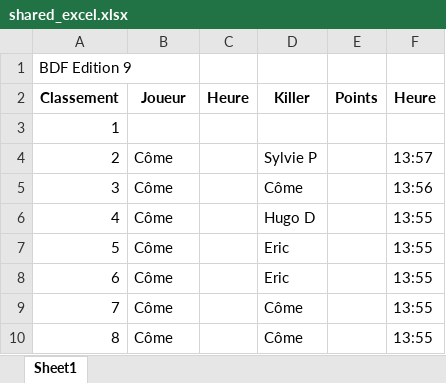
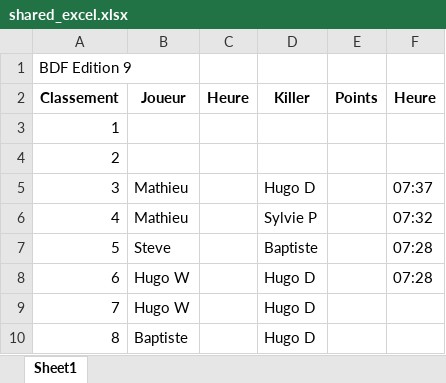
Before and after one commit to come-collab/manipulating_excels, an Excel workbook: Manipulating Excels with Code/shared_excel.xlsx, sheet Sheet1, drawn as a sheet; values as stored, in another font and other column widths than the file's, no borders; the diff names each change by its address in the sheet, - before the commit and + after, or states it on an @@ line.

```diff
--- a/Manipulating Excels with Code/shared_excel.xlsx (sheet Sheet1)
+++ b/Manipulating Excels with Code/shared_excel.xlsx (sheet Sheet1)
-B4 (Joueur): Côme
+B4 (Joueur): (empty)
-D4 (Killer): Sylvie P
+D4 (Killer): (empty)
-F4 (Heure): 13:57
+F4 (Heure): (empty)
-B5:B6 (Joueur): Côme
+B5:B6 (Joueur): Mathieu
-D5 (Killer): Côme
+D5 (Killer): Hugo D
-F5 (Heure): 13:56
+F5 (Heure): 07:37
-D6 (Killer): Hugo D
+D6 (Killer): Sylvie P
-F6 (Heure): 13:55
+F6 (Heure): 07:32
-B7 (Joueur): Côme
+B7 (Joueur): Steve
-D7 (Killer): Eric
+D7 (Killer): Baptiste
-F7:F8 (Heure): 13:55
+F7:F8 (Heure): 07:28
-B8:B9 (Joueur): Côme
+B8:B9 (Joueur): Hugo W
-D8 (Killer): Eric
+D8 (Killer): Hugo D
-D9:D10 (Killer): Côme
+D9:D10 (Killer): Hugo D
-F9:F10 (Heure): 13:55
+F9:F10 (Heure): (empty)
-B10 (Joueur): Côme
+B10 (Joueur): Baptiste
```
Also changed, not shown: Manipulating Excels with Code/Excel_test.xlsx, 2 other files.
